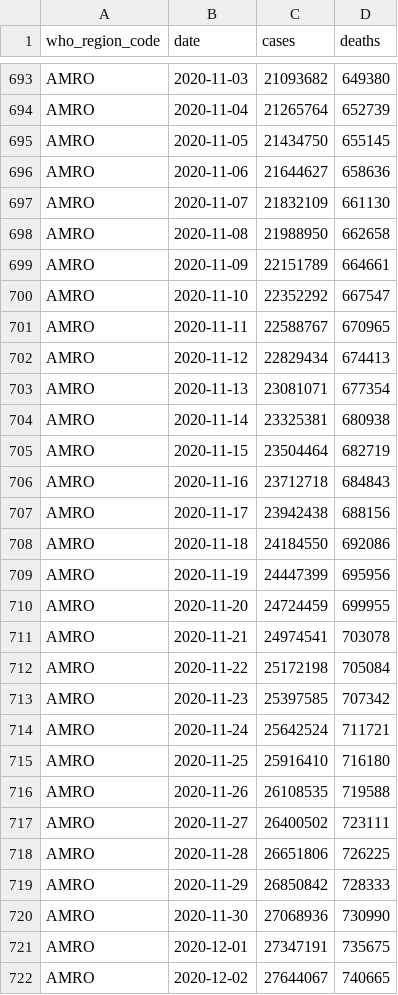
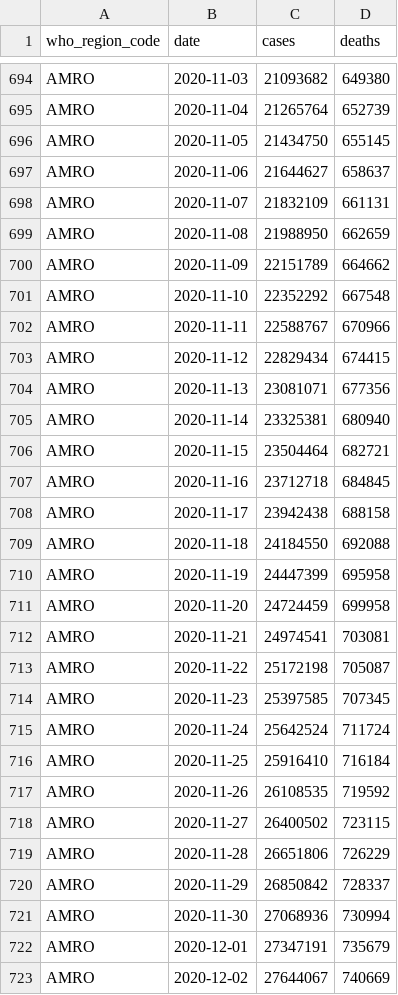
Before and after one commit to WorldHealthOrganization/xform-covid-casecount-jhu, a CSV file: output/who_regions.csv, drawn as a sheet; only a part is shown, gaps mark what is left out; the diff covers the shown part only.

```diff
--- a/output/who_regions.csv
+++ b/output/who_regions.csv
@@ -695,28 +696,28 @@ AMRO,2020-11-04,21265764,652739
 AMRO,2020-11-05,21434750,655145
-AMRO,2020-11-06,21644627,658636
-AMRO,2020-11-07,21832109,661130
-AMRO,2020-11-08,21988950,662658
-AMRO,2020-11-09,22151789,664661
-AMRO,2020-11-10,22352292,667547
-AMRO,2020-11-11,22588767,670965
-AMRO,2020-11-12,22829434,674413
-AMRO,2020-11-13,23081071,677354
-AMRO,2020-11-14,23325381,680938
-AMRO,2020-11-15,23504464,682719
-AMRO,2020-11-16,23712718,684843
-AMRO,2020-11-17,23942438,688156
-AMRO,2020-11-18,24184550,692086
-AMRO,2020-11-19,24447399,695956
-AMRO,2020-11-20,24724459,699955
-AMRO,2020-11-21,24974541,703078
-AMRO,2020-11-22,25172198,705084
-AMRO,2020-11-23,25397585,707342
-AMRO,2020-11-24,25642524,711721
-AMRO,2020-11-25,25916410,716180
-AMRO,2020-11-26,26108535,719588
-AMRO,2020-11-27,26400502,723111
-AMRO,2020-11-28,26651806,726225
-AMRO,2020-11-29,26850842,728333
-AMRO,2020-11-30,27068936,730990
-AMRO,2020-12-01,27347191,735675
-AMRO,2020-12-02,27644067,740665
+AMRO,2020-11-06,21644627,658637
+AMRO,2020-11-07,21832109,661131
+AMRO,2020-11-08,21988950,662659
+AMRO,2020-11-09,22151789,664662
+AMRO,2020-11-10,22352292,667548
+AMRO,2020-11-11,22588767,670966
+AMRO,2020-11-12,22829434,674415
+AMRO,2020-11-13,23081071,677356
+AMRO,2020-11-14,23325381,680940
+AMRO,2020-11-15,23504464,682721
+AMRO,2020-11-16,23712718,684845
+AMRO,2020-11-17,23942438,688158
+AMRO,2020-11-18,24184550,692088
+AMRO,2020-11-19,24447399,695958
+AMRO,2020-11-20,24724459,699958
+AMRO,2020-11-21,24974541,703081
+AMRO,2020-11-22,25172198,705087
+AMRO,2020-11-23,25397585,707345
+AMRO,2020-11-24,25642524,711724
+AMRO,2020-11-25,25916410,716184
+AMRO,2020-11-26,26108535,719592
+AMRO,2020-11-27,26400502,723115
+AMRO,2020-11-28,26651806,726229
+AMRO,2020-11-29,26850842,728337
+AMRO,2020-11-30,27068936,730994
+AMRO,2020-12-01,27347191,735679
+AMRO,2020-12-02,27644067,740669
```
Also changed, not shown: 6 added rows and 120 edited cells elsewhere in this file, output/continents.csv, output/global.csv, 1 other file.
